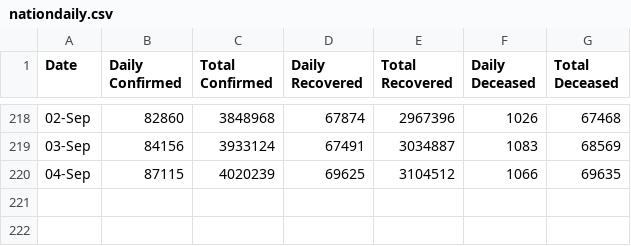
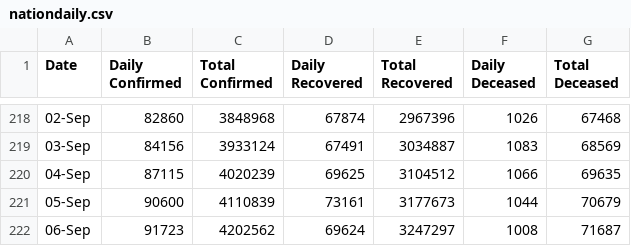
Before and after one commit to vivekrnavale/COVID-19Analysis, a CSV file: Levitt_Metric_Analysis/nationdaily.csv, drawn as a sheet; only a part is shown, gaps mark what is left out.

```diff
--- a/Levitt_Metric_Analysis/nationdaily.csv
+++ b/Levitt_Metric_Analysis/nationdaily.csv
@@ -220 +220,3 @@ Date,Daily Confirmed,Total Confirmed,Daily Recovered,Total Recovered,Daily Decea
 04-Sep,87115,4020239,69625,3104512,1066,69635
+05-Sep,90600,4110839,73161,3177673,1044,70679
+06-Sep,91723,4202562,69624,3247297,1008,71687
```
Also changed, not shown: 1 other file.
